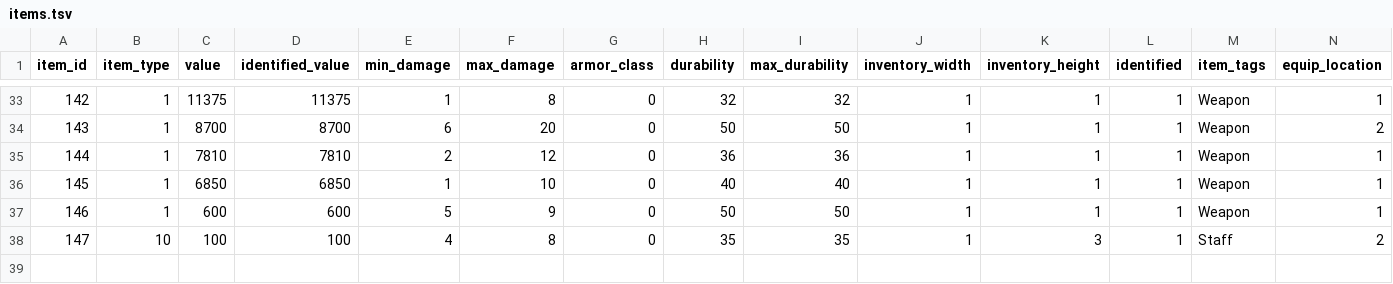
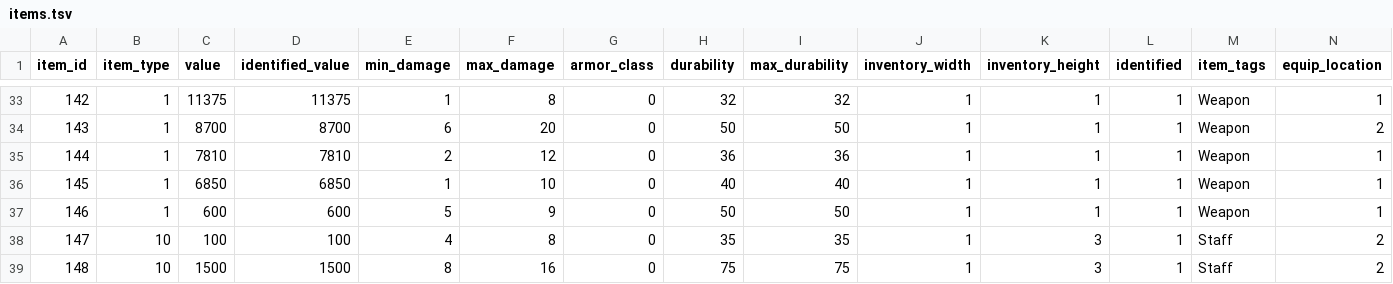
Before and after one commit to efedo/Godevilution, a TSV file: server/content/hellfire/items.tsv, drawn as a sheet; only a part is shown, gaps mark what is left out; rows hold the shown columns only; the diff names each change by its address in the sheet, - before the commit and + after, or states it on an @@ line.

```diff
--- a/server/content/hellfire/items.tsv
+++ b/server/content/hellfire/items.tsv
+row 39: 148 | 10 | 1500 | 1500 | 8 | 16 | 0 | 75 | 75 | 1 | 3 | 1 | Staff | 2
```
Also changed, not shown: server/content/hellfire/unique_items.tsv, 11 other files.
